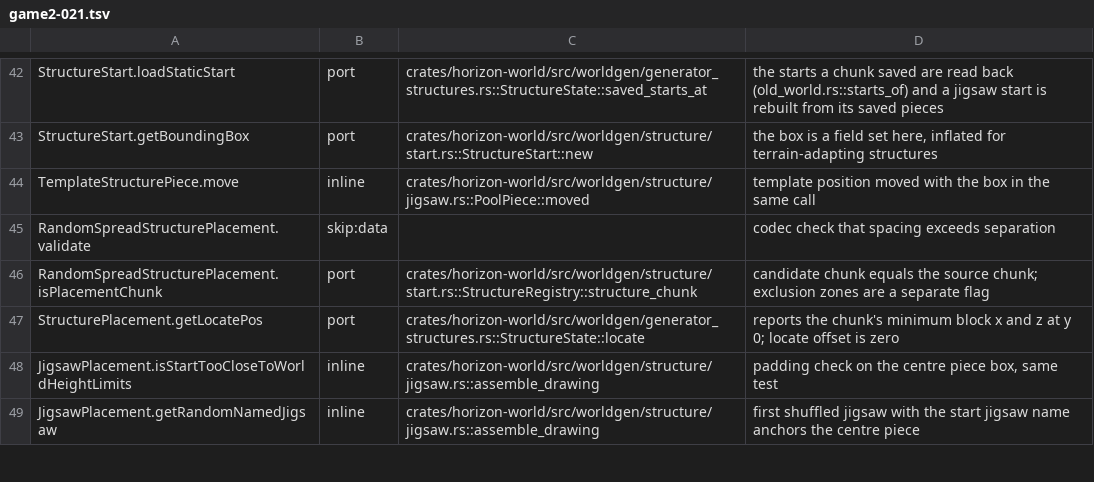
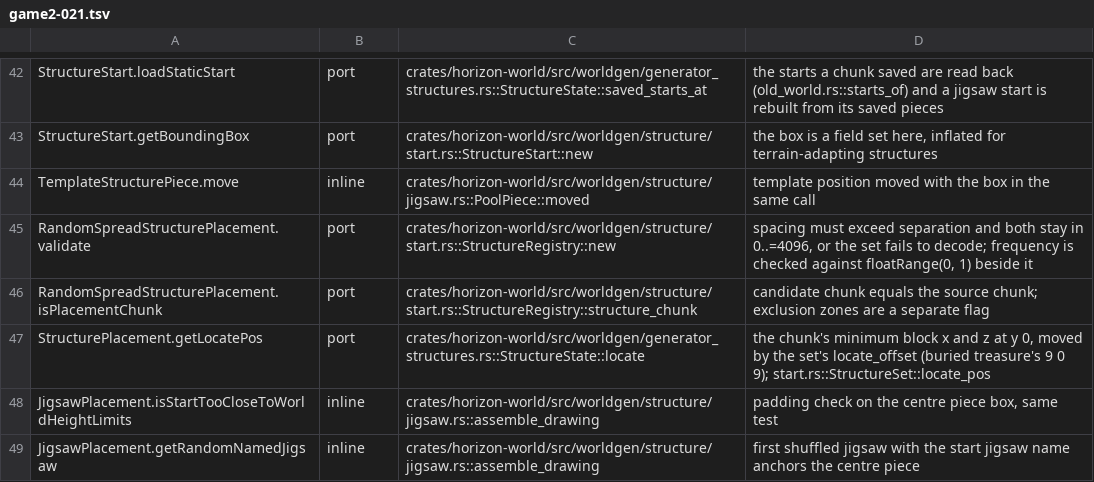
Before and after one commit to bunchy7s/horizon-offline, a TSV file: tools/port_map/game2-021.tsv, drawn as a sheet; only a part is shown, gaps mark what is left out.

Commit message:
port_map: the random spread row is a port, and locate keeps its offset
`RandomSpreadStructurePlacement.validate` was filed as `skip:data` ("codec
check that spacing exceeds separation"); `StructureRegistry::new` now makes
that check, so the row is a port.

The `StructurePlacement.getLocatePos` row still said "locate offset is zero".
`StructureSet::locate_set` reads `placement.locate_offset` and
`StructureState::locate` reports through it, so the row names that offset.

```diff
--- a/tools/port_map/game2-021.tsv
+++ b/tools/port_map/game2-021.tsv
@@ -44,5 +44,5 @@ StructureStart.getBoundingBox	port	crates/horizon-world/src/worldgen/structure/s
 TemplateStructurePiece.move	inline	crates/horizon-world/src/worldgen/structure/jigsaw.rs::PoolPiece::moved	template position moved with the box in the same call
-RandomSpreadStructurePlacement.validate	skip:data		codec check that spacing exceeds separation
+RandomSpreadStructurePlacement.validate	port	crates/horizon-world/src/worldgen/structure/start.rs::StructureRegistry::new	spacing must exceed separation and both stay in 0..=4096, or the set fails to decode; frequency is checked against floatRange(0, 1) beside it
 RandomSpreadStructurePlacement.isPlacementChunk	port	crates/horizon-world/src/worldgen/structure/start.rs::StructureRegistry::structure_chunk	candidate chunk equals the source chunk; exclusion zones are a separate flag
-StructurePlacement.getLocatePos	port	crates/horizon-world/src/worldgen/generator_structures.rs::StructureState::locate	reports the chunk's minimum block x and z at y 0; locate offset is zero
+StructurePlacement.getLocatePos	port	crates/horizon-world/src/worldgen/generator_structures.rs::StructureState::locate	the chunk's minimum block x and z at y 0, moved by the set's locate_offset (buried treasure's 9 0 9); start.rs::StructureSet::locate_pos
 JigsawPlacement.isStartTooCloseToWorldHeightLimits	inline	crates/horizon-world/src/worldgen/structure/jigsaw.rs::assemble_drawing	padding check on the centre piece box, same test
```
